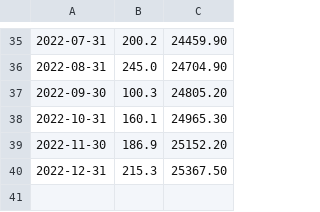
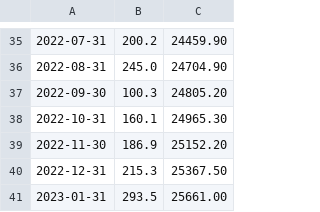
Before and after one commit to balrog-nona/learning_python, a CSV file: cycling_calendar/counting_future/kms.csv, drawn as a sheet; only a part is shown, gaps mark what is left out.

Commit message:
exercise bike last month

```diff
--- a/cycling_calendar/counting_future/kms.csv
+++ b/cycling_calendar/counting_future/kms.csv
@@ -40 +40,2 @@
 2022-12-31,215.3,25367.50
+2023-01-31,293.5,25661.00
```
